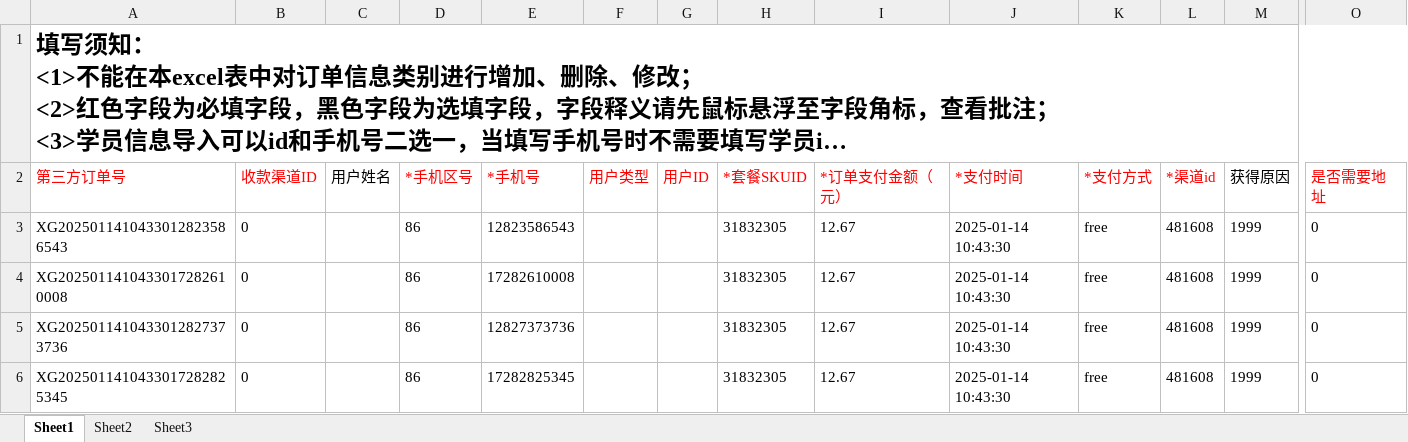
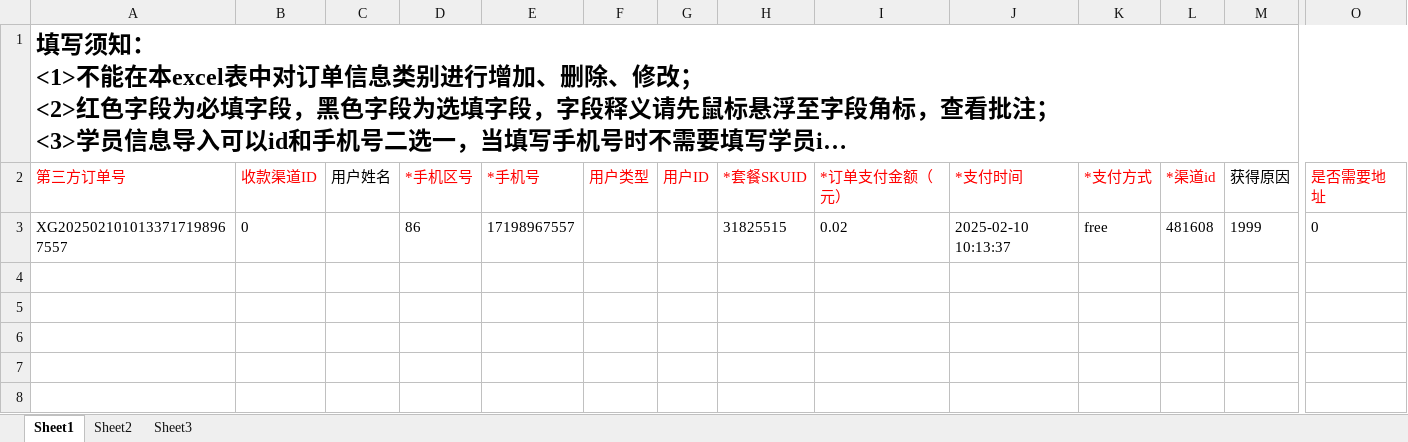
Before and after one commit to tanxingui/hltn_demo, an Excel workbook: API/CreateData/biaoda.xlsx, sheet Sheet1, drawn as a sheet; only a part is shown, gaps mark what is left out; long unchanged cells end in …; values as stored, in another font and other column widths than the file's, no borders; removed rows and columns are numbered as before the commit, all else as after; rows hold the shown columns only; the diff names each change by its address in the sheet, - before the commit and + after, or states it on an @@ line.

```diff
--- a/API/CreateData/biaoda.xlsx (sheet Sheet1)
+++ b/API/CreateData/biaoda.xlsx (sheet Sheet1)
-row 3: XG2025011410433012823586543 | 0 |  | 86 | 12823586543 |  |  | 31832305 | 12.67 | 2025-01-14 10:43:30 | free | 481608 | 1999 | 0
-row 4: XG2025011410433017282610008 | 0 |  | 86 | 17282610008 |  |  | 31832305 | 12.67 | 2025-01-14 10:43:30 | free | 481608 | 1999 | 0
-A3 (第三方订单号): XG2025011410433012827373736
+A3 (第三方订单号): XG2025021010133717198967557
-E3 (*手机号): 12827373736
+E3 (*手机号): 17198967557
-H3 (*套餐SKUID): 31832305
+H3 (*套餐SKUID): 31825515
-I3 (*订单支付金额（元）): 12.67
+I3 (*订单支付金额（元）): 0.02
-J3 (*支付时间): 2025-01-14 10:43:30
+J3 (*支付时间): 2025-02-10 10:13:37
-row 6: XG2025011410433017282825345 | 0 |  | 86 | 17282825345 |  |  | 31832305 | 12.67 | 2025-01-14 10:43:30 | free | 481608 | 1999 | 0
```
Also changed, not shown: API/CreateData/yizhi.xlsx, 2 other files.
